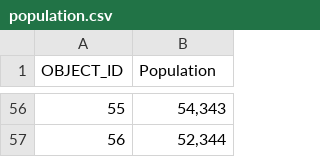
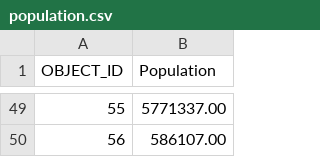
Before and after one commit to dwipam/Project_fatalities_USA, a CSV file: Project_road_fatalities/FARS_Auxiliary_Analytical_User_Manuals/FARS2015NationalCSV/population.csv, drawn as a sheet; only a part is shown, gaps mark what is left out; the diff covers the shown part only.

```diff
--- a/Project_road_fatalities/FARS_Auxiliary_Analytical_User_Manuals/FARS2015NationalCSV/population.csv
+++ b/Project_road_fatalities/FARS_Auxiliary_Analytical_User_Manuals/FARS2015NationalCSV/population.csv
@@ -56,2 +49,2 @@ OBJECT_ID,Population
-55,"54,343"
-56,"52,344"
+55,5771337.00
+56,586107.00
```
Also changed, not shown: 8 added rows, 15 removed rows and 39 edited cells elsewhere in this file, 7 other files.
